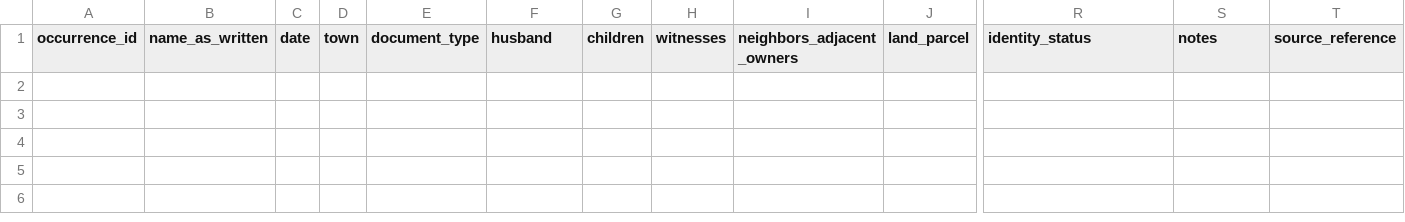
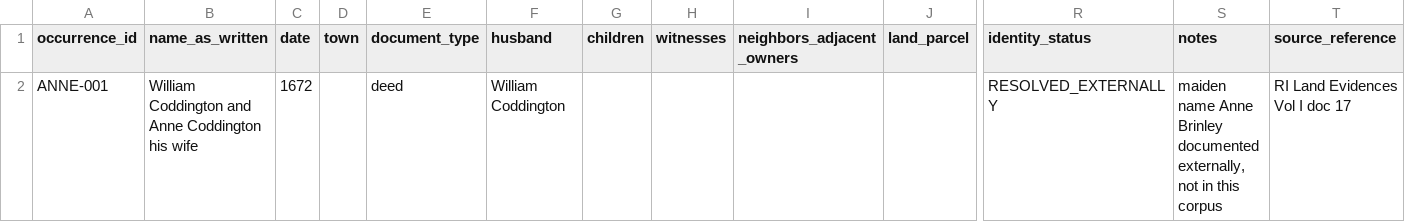
Before and after one commit to lemuwah/joan-archive, a CSV file: methodology/12-name-experiment/data/anne.csv, drawn as a sheet; only a part is shown, gaps mark what is left out; rows hold the shown columns only; the diff names each change by its address in the sheet, - before the commit and + after, or states it on an @@ line.

```diff
--- a/methodology/12-name-experiment/data/anne.csv
+++ b/methodology/12-name-experiment/data/anne.csv
+row 2: ANNE-001 | William Coddington and Anne Coddington his wife | 1672 |  | deed | William Coddington |  |  |  |  | RESOLVED_EXTERNALLY | maiden name Anne Brinley documented externally, not in this corpus | RI Land Evidences Vol I doc 17
```
Also changed, not shown: methodology/12-name-experiment/data/abigail.csv, methodology/12-name-experiment/data/elizabeth.csv, 6 other files.
